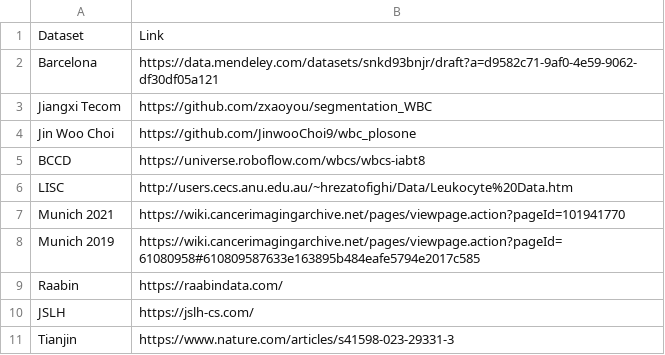
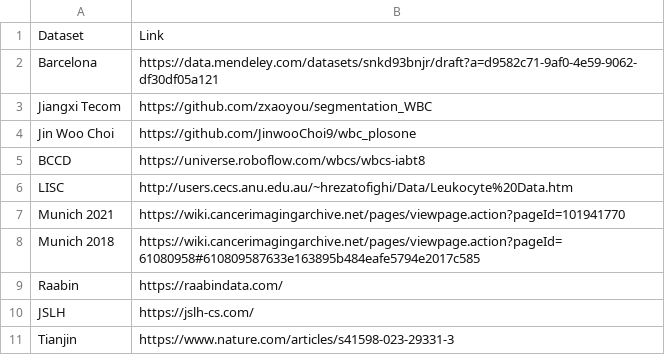
Before and after one commit to mc2295/WBC_Generalization, a CSV file: data/datasets_links.csv, drawn as a sheet.

Commit message:
change 2019 2018

```diff
--- a/data/datasets_links.csv
+++ b/data/datasets_links.csv
@@ -7,3 +7,3 @@ LISC,http://users.cecs.anu.edu.au/~hrezatofighi/Data/Leukocyte%20Data.htm
 Munich 2021,https://wiki.cancerimagingarchive.net/pages/viewpage.action?pageId=101941770
-Munich 2019,https://wiki.cancerimagingarchive.net/pages/viewpage.action?pageId=61080958#610809587633e163895b484eafe5794e2017c585
+Munich 2018,https://wiki.cancerimagingarchive.net/pages/viewpage.action?pageId=61080958#610809587633e163895b484eafe5794e2017c585
 Raabin,https://raabindata.com/
```
